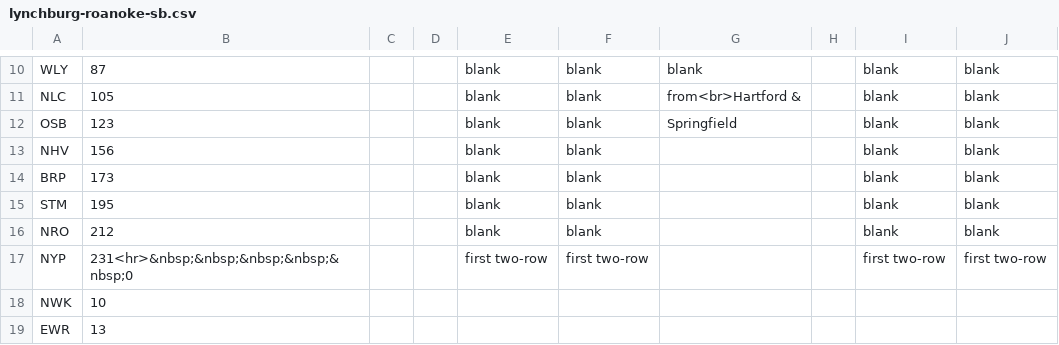
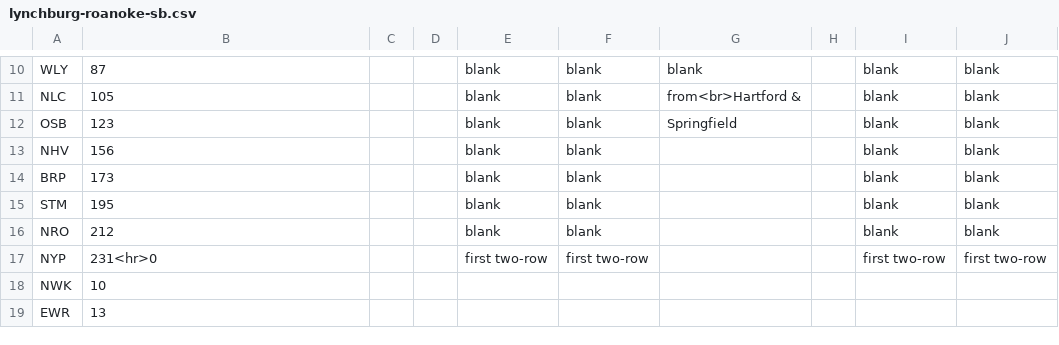
Before and after one commit to neroden/timetable_kit, a CSV file: timetable_kit/specs_amtrak/lynchburg-roanoke-sb.csv, drawn as a sheet; only a part is shown, gaps mark what is left out.

```diff
--- a/timetable_kit/specs_amtrak/lynchburg-roanoke-sb.csv
+++ b/timetable_kit/specs_amtrak/lynchburg-roanoke-sb.csv
@@ -16,3 +16,3 @@ STM,195,,,blank,blank,,,blank,blank
 NRO,212,,,blank,blank,,,blank,blank
-NYP,231<hr>&nbsp;&nbsp;&nbsp;&nbsp;&nbsp;0,,,first two-row,first two-row,,,first two-row,first two-row
+NYP,231<hr>0,,,first two-row,first two-row,,,first two-row,first two-row
 NWK,10,,,,,,,,
```
Also changed, not shown: timetable_kit/specs_amtrak/lynchburg-roanoke-nb.csv, timetable_kit/specs_amtrak/richmond-saturday-nb.csv, 8 other files.
